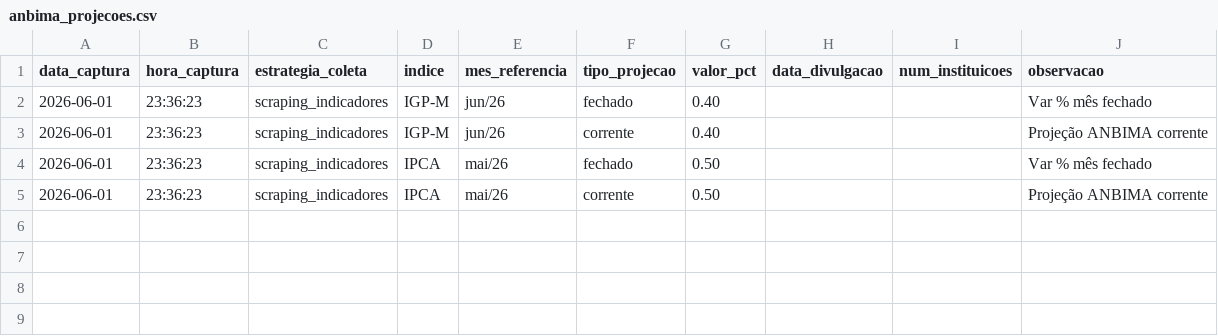
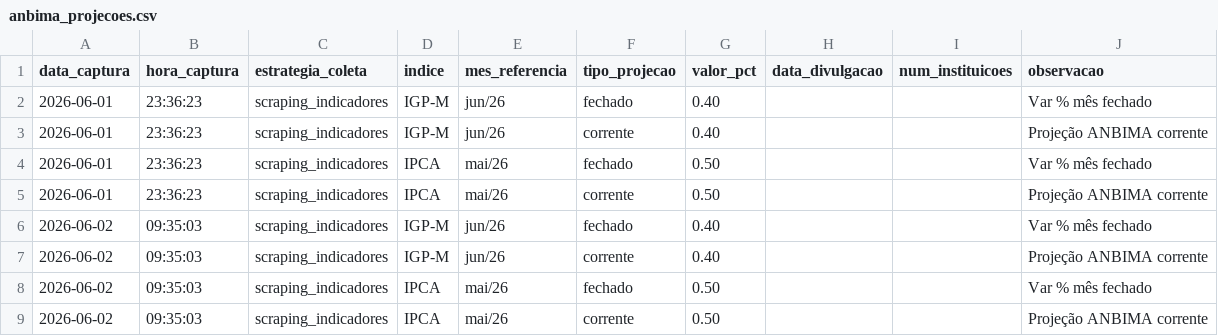
Before and after one commit to PulseDataLabs/PulseFlat, a CSV file: data/anbima_projecoes.csv, drawn as a sheet; the diff names each change by its address in the sheet, - before the commit and + after, or states it on an @@ line.

```diff
--- a/data/anbima_projecoes.csv
+++ b/data/anbima_projecoes.csv
+row 6: 2026-06-02 | 09:35:03 | scraping_indicadores | IGP-M | jun/26 | fechado | 0.40 |  |  | Var % mês fechado
+row 7: 2026-06-02 | 09:35:03 | scraping_indicadores | IGP-M | jun/26 | corrente | 0.40 |  |  | Projeção ANBIMA corrente
+row 8: 2026-06-02 | 09:35:03 | scraping_indicadores | IPCA | mai/26 | fechado | 0.50 |  |  | Var % mês fechado
+row 9: 2026-06-02 | 09:35:03 | scraping_indicadores | IPCA | mai/26 | corrente | 0.50 |  |  | Projeção ANBIMA corrente
```
Also changed, not shown: data/anbima_ima.csv, data/anbima_indicadores.csv, 11 other files.
